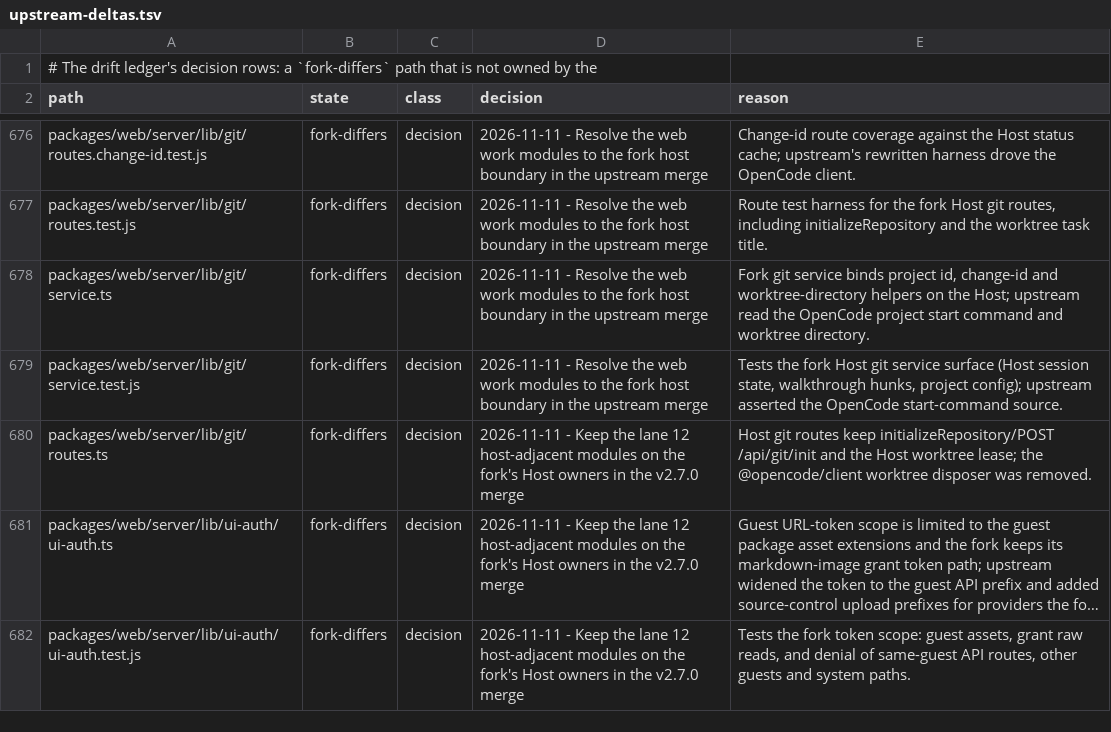
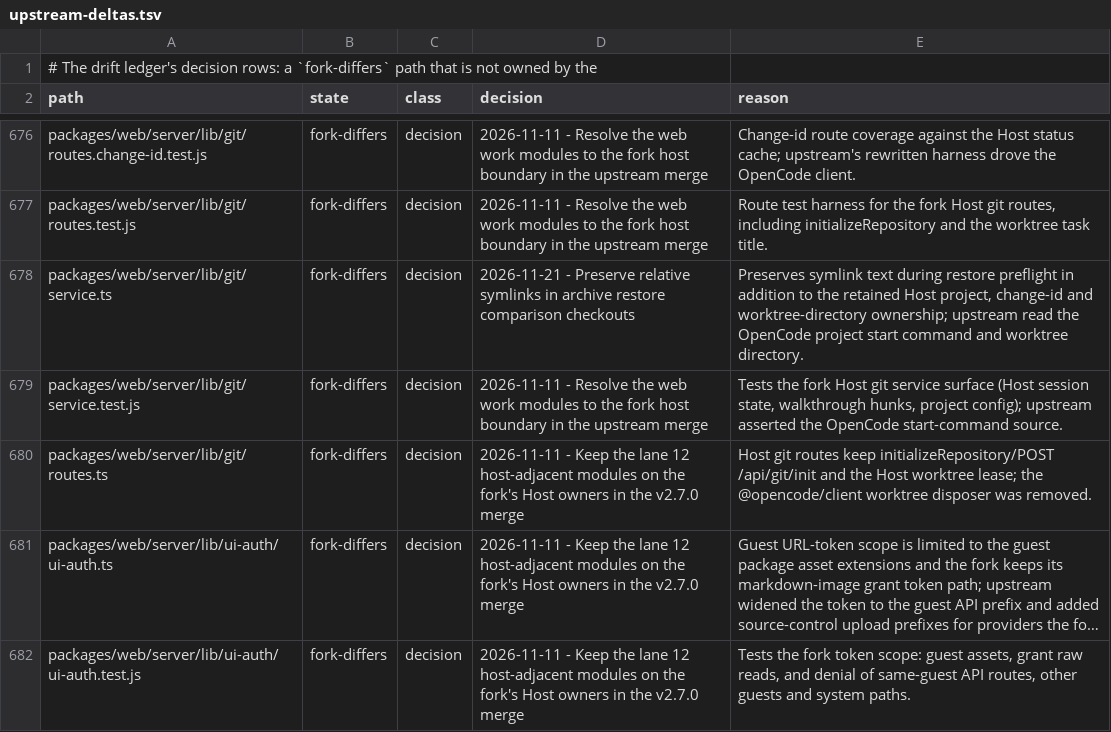
Before and after one commit to Shizuku-Yume/ohpichamber-dev, a TSV file: .workflow/upstream-deltas.tsv, drawn as a sheet; only a part is shown, gaps mark what is left out; long unchanged cells end in ….

```diff
--- a/.workflow/upstream-deltas.tsv
+++ b/.workflow/upstream-deltas.tsv
@@ -677,3 +677,3 @@ packages/web/server/lib/git/routes.change-id.test.js	fork-differs	decision	2026-
 packages/web/server/lib/git/routes.test.js	fork-differs	decision	2026-11-11 - Resolve the web work modules to the fork host boundary in the upstream merge	Route test harness for the fork Host git routes, including initializeRepository and the worktree task title.
-packages/web/server/lib/git/service.ts	fork-differs	decision	2026-11-11 - Resolve the web work modules to the fork host boundary in the upstream merge	Fork git service binds project id, change-id and worktree-directory helpers on the Host; upstream read the OpenCode project start command and worktree directory.
+packages/web/server/lib/git/service.ts	fork-differs	decision	2026-11-21 - Preserve relative symlinks in archive restore comparison checkouts	Preserves symlink text during restore preflight in addition to the retained Host project, change-id and worktree-directory ownership; upstream read the OpenCode project start command and worktree directory.
 packages/web/server/lib/git/service.test.js	fork-differs	decision	2026-11-11 - Resolve the web work modules to the fork host boundary in the upstream merge	Tests the fork Host git service surface (Host session state, walkthrough hunks, project config); upstream asserted the OpenCode start-command source.
```
Also changed, not shown: 5 other files.
